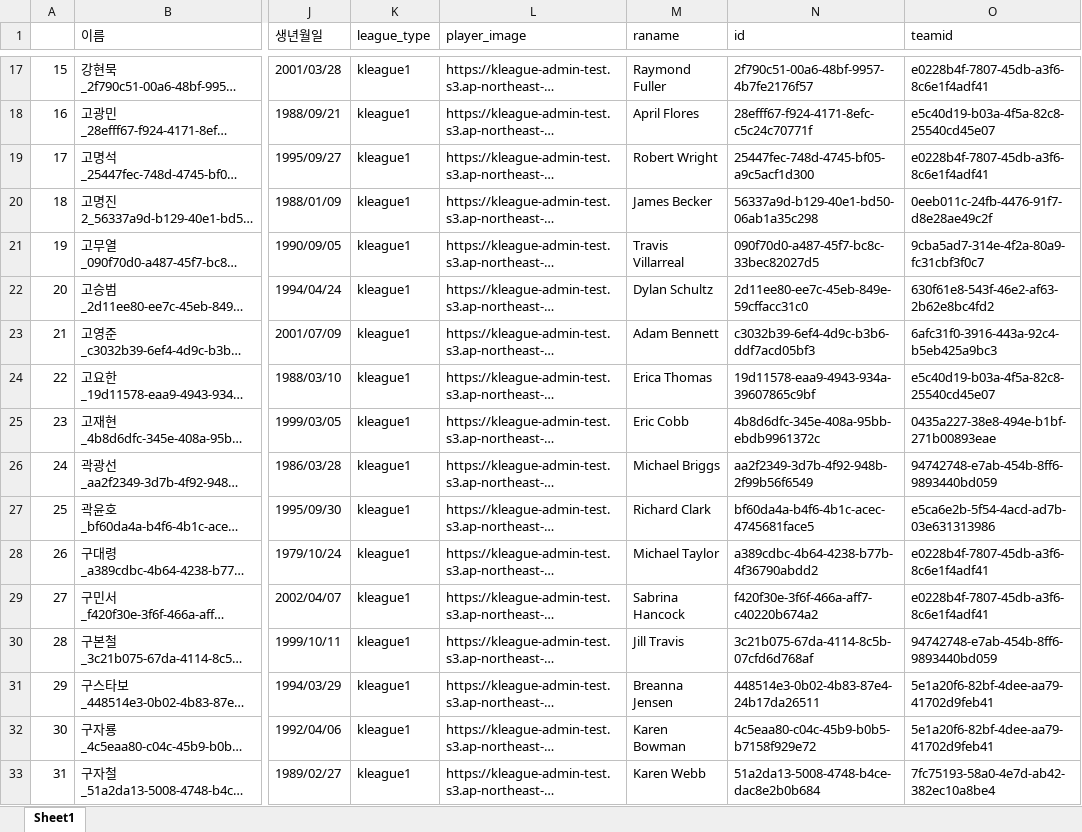
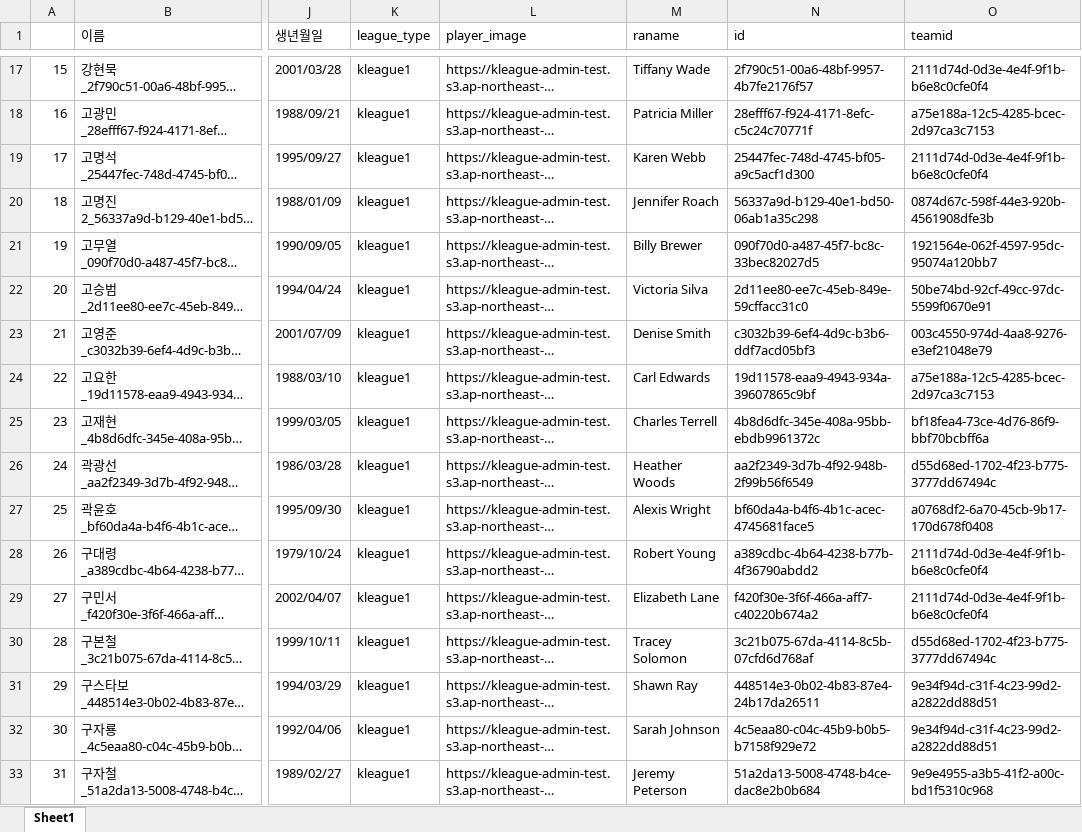
Before and after one commit to 2022-DB-502-Group2-Project/Oracle-Query-Script, an Excel workbook: datas_to_english/kleague_player_information_renew.xlsx, sheet Sheet1, drawn as a sheet; only a part is shown, gaps mark what is left out; long unchanged cells end in …; values as stored, in another font and other column widths than the file's, no cell formats; the diff covers the shown part only; the diff names each change by its address in the sheet, - before the commit and + after, or states it on an @@ line.

```diff
--- a/datas_to_english/kleague_player_information_renew.xlsx (sheet Sheet1)
+++ b/datas_to_english/kleague_player_information_renew.xlsx (sheet Sheet1)
-M17 (raname): Raymond Fuller
+M17 (raname): Tiffany Wade
-O17 (teamid): e0228b4f-7807-45db-a3f6-8c6e1f4adf41
+O17 (teamid): 2111d74d-0d3e-4e4f-9f1b-b6e8c0cfe0f4
-M18 (raname): April Flores
+M18 (raname): Patricia Miller
-O18 (teamid): e5c40d19-b03a-4f5a-82c8-25540cd45e07
+O18 (teamid): a75e188a-12c5-4285-bcec-2d97ca3c7153
-M19 (raname): Robert Wright
+M19 (raname): Karen Webb
-O19 (teamid): e0228b4f-7807-45db-a3f6-8c6e1f4adf41
+O19 (teamid): 2111d74d-0d3e-4e4f-9f1b-b6e8c0cfe0f4
-M20 (raname): James Becker
+M20 (raname): Jennifer Roach
-O20 (teamid): 0eeb011c-24fb-4476-91f7-d8e28ae49c2f
+O20 (teamid): 0874d67c-598f-44e3-920b-4561908dfe3b
-M21 (raname): Travis Villarreal
+M21 (raname): Billy Brewer
-O21 (teamid): 9cba5ad7-314e-4f2a-80a9-fc31cbf3f0c7
+O21 (teamid): 1921564e-062f-4597-95dc-95074a120bb7
-M22 (raname): Dylan Schultz
+M22 (raname): Victoria Silva
-O22 (teamid): 630f61e8-543f-46e2-af63-2b62e8bc4fd2
+O22 (teamid): 50be74bd-92cf-49cc-97dc-5599f0670e91
-M23 (raname): Adam Bennett
+M23 (raname): Denise Smith
-O23 (teamid): 6afc31f0-3916-443a-92c4-b5eb425a9bc3
+O23 (teamid): 003c4550-974d-4aa8-9276-e3ef21048e79
-M24 (raname): Erica Thomas
+M24 (raname): Carl Edwards
-O24 (teamid): e5c40d19-b03a-4f5a-82c8-25540cd45e07
+O24 (teamid): a75e188a-12c5-4285-bcec-2d97ca3c7153
-M25 (raname): Eric Cobb
+M25 (raname): Charles Terrell
-O25 (teamid): 0435a227-38e8-494e-b1bf-271b00893eae
+O25 (teamid): bf18fea4-73ce-4d76-86f9-bbf70bcbff6a
-M26 (raname): Michael Briggs
+M26 (raname): Heather Woods
-O26 (teamid): 94742748-e7ab-454b-8ff6-9893440bd059
+O26 (teamid): d55d68ed-1702-4f23-b775-3777dd67494c
-M27 (raname): Richard Clark
+M27 (raname): Alexis Wright
-O27 (teamid): e5ca6e2b-5f54-4acd-ad7b-03e631313986
+O27 (teamid): a0768df2-6a70-45cb-9b17-170d678f0408
-M28 (raname): Michael Taylor
+M28 (raname): Robert Young
-O28:O29 (teamid): e0228b4f-7807-45db-a3f6-8c6e1f4adf41
+O28:O29 (teamid): 2111d74d-0d3e-4e4f-9f1b-b6e8c0cfe0f4
-M29 (raname): Sabrina Hancock
+M29 (raname): Elizabeth Lane
-M30 (raname): Jill Travis
+M30 (raname): Tracey Solomon
-O30 (teamid): 94742748-e7ab-454b-8ff6-9893440bd059
+O30 (teamid): d55d68ed-1702-4f23-b775-3777dd67494c
-M31 (raname): Breanna Jensen
+M31 (raname): Shawn Ray
-O31:O32 (teamid): 5e1a20f6-82bf-4dee-aa79-41702d9feb41
+O31:O32 (teamid): 9e34f94d-c31f-4c23-99d2-a2822dd88d51
-M32 (raname): Karen Bowman
+M32 (raname): Sarah Johnson
-M33 (raname): Karen Webb
+M33 (raname): Jeremy Peterson
-O33 (teamid): 7fc75193-58a0-4e7d-ab42-382ec10a8be4
+O33 (teamid): 9e9e4955-a3b5-41f2-a00c-bd1f5310c968
```
Also changed, not shown: 293 edited cells elsewhere in this sheet, cell formats, datas_to_english/kleague_player_league_history_renew.xlsx, datas_to_english/previous_league_history_renew.xlsx, 5 other files.
